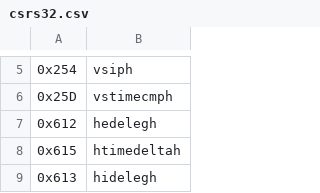
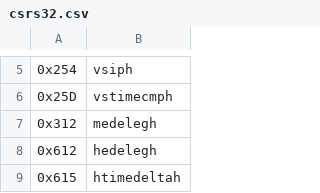
Before and after one commit to riscv/riscv-opcodes, a CSV file: csrs32.csv, drawn as a sheet; only a part is shown, gaps mark what is left out; the shorter side is filled out with more unchanged rows; the diff names each change by its address in the sheet, - before the commit and + after, or states it on an @@ line.

Commit message:
Add CSR_MEDELEGH (#407)
* Add medelegh

* Move change to csr32

```diff
--- a/csrs32.csv
+++ b/csrs32.csv
+row 7: 0x312 | medelegh
```
